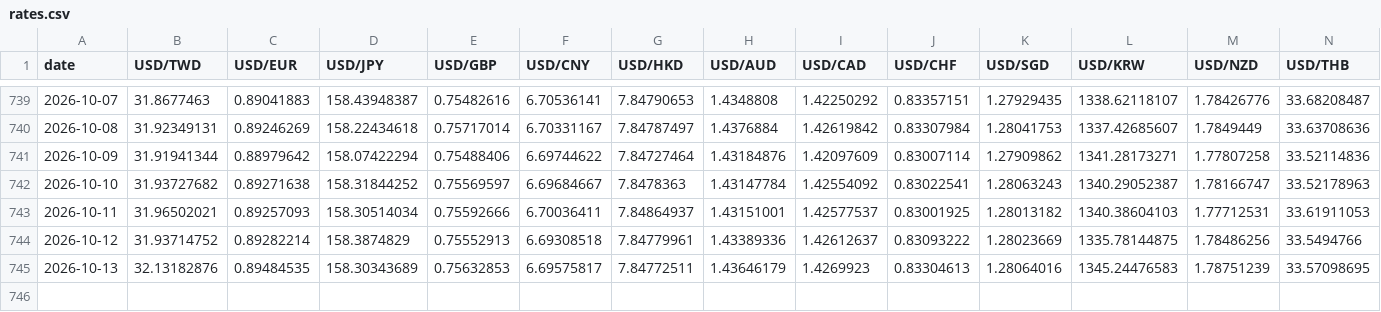
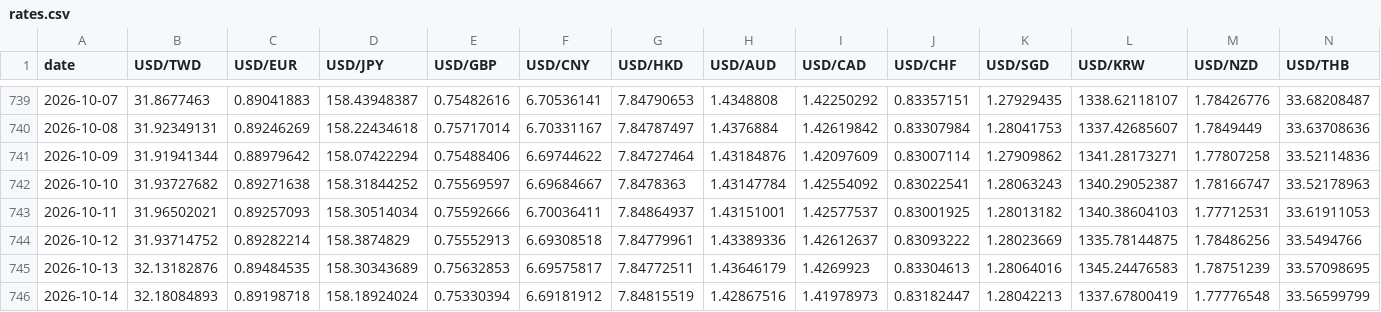
Before and after one commit to killlove530-boop/qinggangjia-catalog, a CSV file: forex/data/rates.csv, drawn as a sheet; only a part is shown, gaps mark what is left out; rows hold the shown columns only; the diff names each change by its address in the sheet, - before the commit and + after, or states it on an @@ line.

```diff
--- a/forex/data/rates.csv
+++ b/forex/data/rates.csv
+row 746: 2026-10-14 | 32.18084893 | 0.89198718 | 158.18924024 | 0.75330394 | 6.69181912 | 7.84815519 | 1.42867516 | 1.41978973 | 0.83182447 | 1.28042213 | 1337.67800419 | 1.77776548 | 33.56599799
```
Also changed, not shown: 3 other files.
